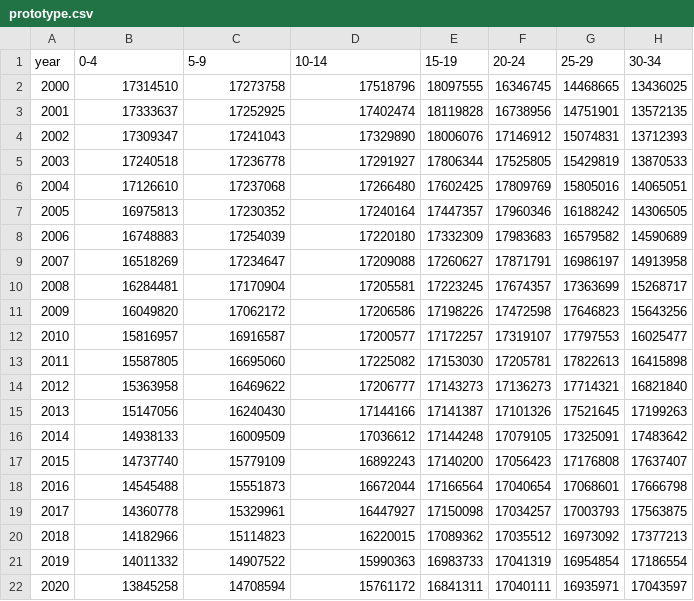
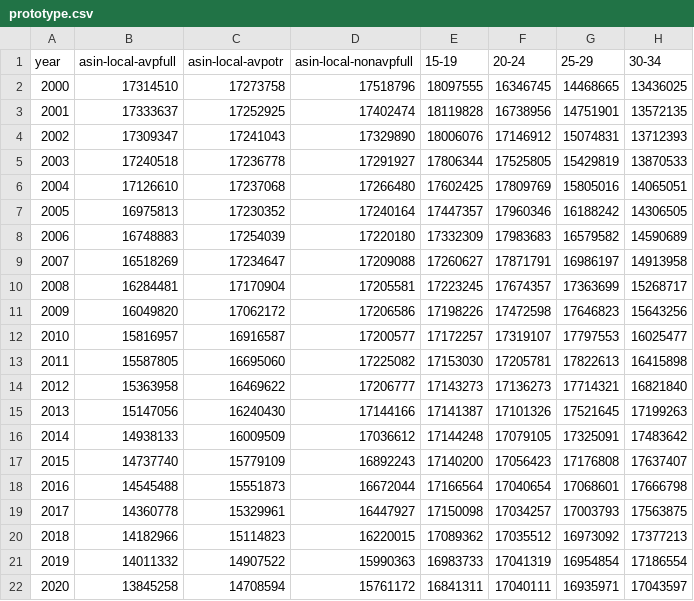
Before and after one commit to docbradley/docbradley.github.io, a CSV file: prototype.csv, drawn as a sheet; only a part is shown; the diff names each change by its address in the sheet, - before the commit and + after, or states it on an @@ line.

Commit message:
Update prototype.csv

```diff
--- a/prototype.csv
+++ b/prototype.csv
-B1: 0-4
+B1: asin-local-avpfull
-C1: 5-9
+C1: asin-local-avpotr
-D1: 10-14
+D1: asin-local-nonavpfull
```
